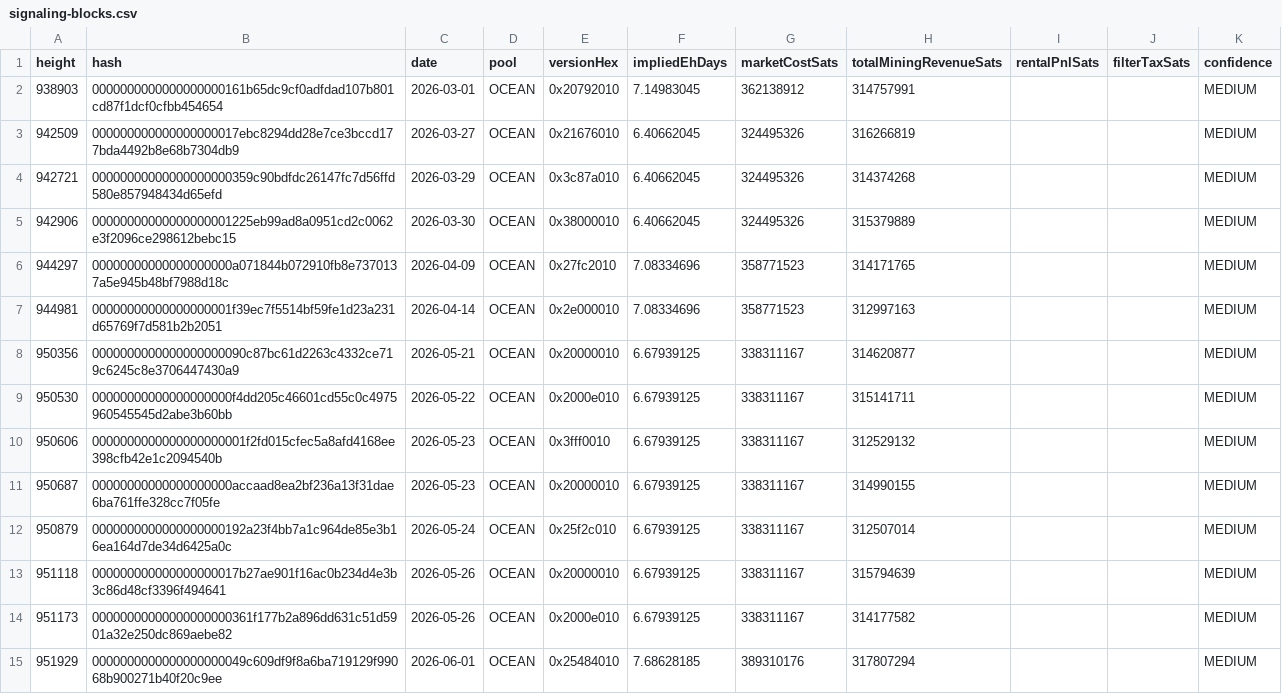
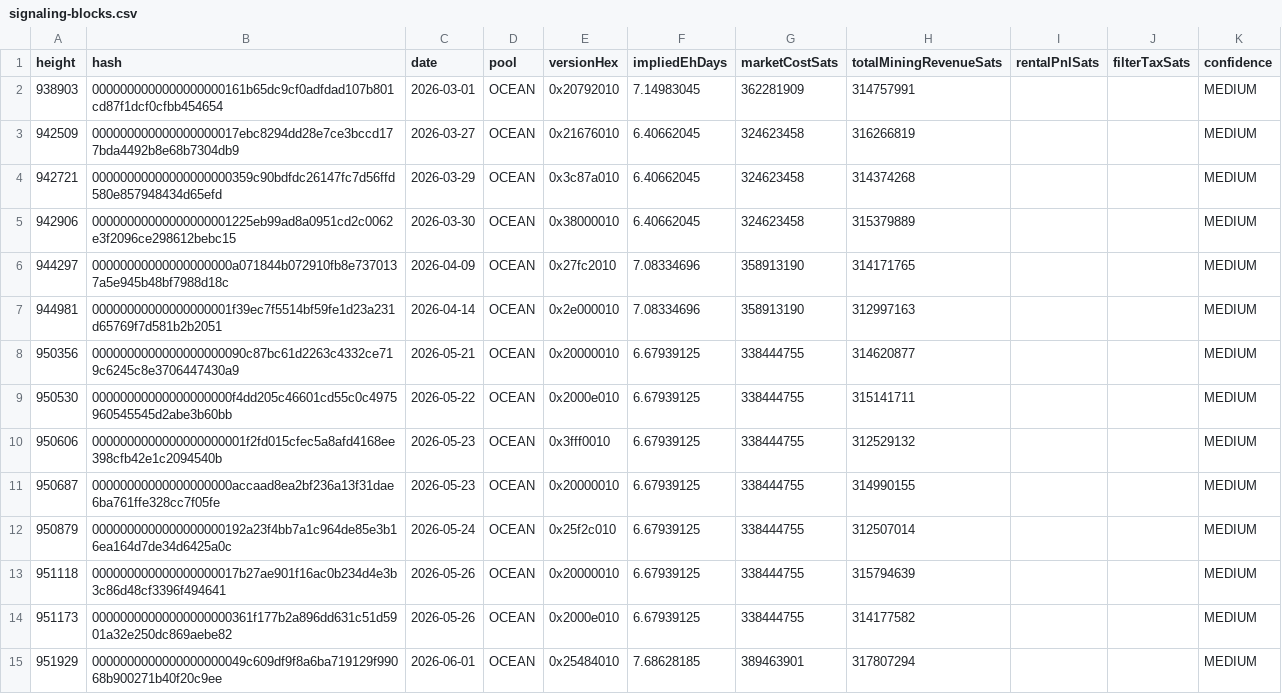
Before and after one commit to btcpavao/bip110-war-chest, a CSV file: public/data/signaling-blocks.csv, drawn as a sheet; only a part is shown; the diff covers the shown part only.

```diff
--- a/public/data/signaling-blocks.csv
+++ b/public/data/signaling-blocks.csv
@@ -1,15 +1,15 @@
 height,hash,date,pool,versionHex,impliedEhDays,marketCostSats,totalMiningRevenueSats,rentalPnlSats,filterTaxSats,confidence
-938903,0000000000000000000161b65dc9cf0adfdad107b801cd87f1dcf0cfbb454654,2026-03-01,"OCEAN",0x20792010,7.14983045,362138912,314757991,,,MEDIUM
-942509,000000000000000000017ebc8294dd28e7ce3bccd177bda4492b8e68b7304db9,2026-03-27,"OCEAN",0x21676010,6.40662045,324495326,316266819,,,MEDIUM
-942721,00000000000000000000359c90bdfdc26147fc7d56ffd580e857948434d65efd,2026-03-29,"OCEAN",0x3c87a010,6.40662045,324495326,314374268,,,MEDIUM
-942906,00000000000000000001225eb99ad8a0951cd2c0062e3f2096ce298612bebc15,2026-03-30,"OCEAN",0x38000010,6.40662045,324495326,315379889,,,MEDIUM
-944297,00000000000000000000a071844b072910fb8e7370137a5e945b48bf7988d18c,2026-04-09,"OCEAN",0x27fc2010,7.08334696,358771523,314171765,,,MEDIUM
-944981,00000000000000000001f39ec7f5514bf59fe1d23a231d65769f7d581b2b2051,2026-04-14,"OCEAN",0x2e000010,7.08334696,358771523,312997163,,,MEDIUM
-950356,0000000000000000000090c87bc61d2263c4332ce719c6245c8e3706447430a9,2026-05-21,"OCEAN",0x20000010,6.67939125,338311167,314620877,,,MEDIUM
-950530,00000000000000000000f4dd205c46601cd55c0c4975960545545d2abe3b60bb,2026-05-22,"OCEAN",0x2000e010,6.67939125,338311167,315141711,,,MEDIUM
-950606,0000000000000000000001f2fd015cfec5a8afd4168ee398cfb42e1c2094540b,2026-05-23,"OCEAN",0x3fff0010,6.67939125,338311167,312529132,,,MEDIUM
-950687,00000000000000000000accaad8ea2bf236a13f31dae6ba761ffe328cc7f05fe,2026-05-23,"OCEAN",0x20000010,6.67939125,338311167,314990155,,,MEDIUM
-950879,0000000000000000000192a23f4bb7a1c964de85e3b16ea164d7de34d6425a0c,2026-05-24,"OCEAN",0x25f2c010,6.67939125,338311167,312507014,,,MEDIUM
-951118,000000000000000000017b27ae901f16ac0b234d4e3b3c86d48cf3396f494641,2026-05-26,"OCEAN",0x20000010,6.67939125,338311167,315794639,,,MEDIUM
-951173,00000000000000000000361f177b2a896dd631c51d5901a32e250dc869aebe82,2026-05-26,"OCEAN",0x2000e010,6.67939125,338311167,314177582,,,MEDIUM
-951929,0000000000000000000049c609df9f8a6ba719129f99068b900271b40f20c9ee,2026-06-01,"OCEAN",0x25484010,7.68628185,389310176,317807294,,,MEDIUM
+938903,0000000000000000000161b65dc9cf0adfdad107b801cd87f1dcf0cfbb454654,2026-03-01,"OCEAN",0x20792010,7.14983045,362281909,314757991,,,MEDIUM
+942509,000000000000000000017ebc8294dd28e7ce3bccd177bda4492b8e68b7304db9,2026-03-27,"OCEAN",0x21676010,6.40662045,324623458,316266819,,,MEDIUM
+942721,00000000000000000000359c90bdfdc26147fc7d56ffd580e857948434d65efd,2026-03-29,"OCEAN",0x3c87a010,6.40662045,324623458,314374268,,,MEDIUM
+942906,00000000000000000001225eb99ad8a0951cd2c0062e3f2096ce298612bebc15,2026-03-30,"OCEAN",0x38000010,6.40662045,324623458,315379889,,,MEDIUM
+944297,00000000000000000000a071844b072910fb8e7370137a5e945b48bf7988d18c,2026-04-09,"OCEAN",0x27fc2010,7.08334696,358913190,314171765,,,MEDIUM
+944981,00000000000000000001f39ec7f5514bf59fe1d23a231d65769f7d581b2b2051,2026-04-14,"OCEAN",0x2e000010,7.08334696,358913190,312997163,,,MEDIUM
+950356,0000000000000000000090c87bc61d2263c4332ce719c6245c8e3706447430a9,2026-05-21,"OCEAN",0x20000010,6.67939125,338444755,314620877,,,MEDIUM
+950530,00000000000000000000f4dd205c46601cd55c0c4975960545545d2abe3b60bb,2026-05-22,"OCEAN",0x2000e010,6.67939125,338444755,315141711,,,MEDIUM
+950606,0000000000000000000001f2fd015cfec5a8afd4168ee398cfb42e1c2094540b,2026-05-23,"OCEAN",0x3fff0010,6.67939125,338444755,312529132,,,MEDIUM
+950687,00000000000000000000accaad8ea2bf236a13f31dae6ba761ffe328cc7f05fe,2026-05-23,"OCEAN",0x20000010,6.67939125,338444755,314990155,,,MEDIUM
+950879,0000000000000000000192a23f4bb7a1c964de85e3b16ea164d7de34d6425a0c,2026-05-24,"OCEAN",0x25f2c010,6.67939125,338444755,312507014,,,MEDIUM
+951118,000000000000000000017b27ae901f16ac0b234d4e3b3c86d48cf3396f494641,2026-05-26,"OCEAN",0x20000010,6.67939125,338444755,315794639,,,MEDIUM
+951173,00000000000000000000361f177b2a896dd631c51d5901a32e250dc869aebe82,2026-05-26,"OCEAN",0x2000e010,6.67939125,338444755,314177582,,,MEDIUM
+951929,0000000000000000000049c609df9f8a6ba719129f99068b900271b40f20c9ee,2026-06-01,"OCEAN",0x25484010,7.68628185,389463901,317807294,,,MEDIUM
```
Also changed, not shown: 150 edited cells elsewhere in this file, 9 other files.
